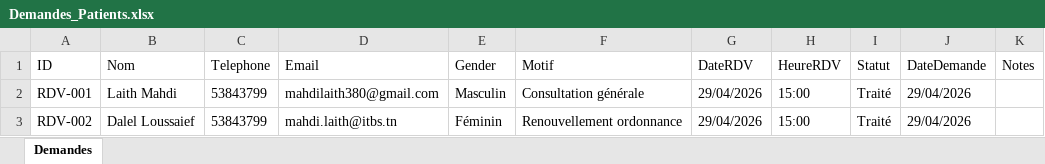
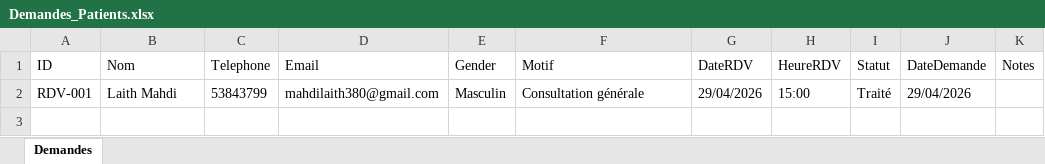
Before and after one commit to LaithMahdi/RPA-Medical-Appointment-Automation, an Excel workbook: Data/Demandes_Patients.xlsx, sheet Demandes, drawn as a sheet; values as stored, in another font and other column widths than the file's, no borders; the diff names each change by its address in the sheet, - before the commit and + after, or states it on an @@ line.

Commit message:
feat: implement appointment availability verification and status update workflows with associated data management

```diff
--- a/Data/Demandes_Patients.xlsx (sheet Demandes)
+++ b/Data/Demandes_Patients.xlsx (sheet Demandes)
-row 3: RDV-002 | Dalel Loussaief | 53843799 | mahdi.laith@itbs.tn | Féminin | Renouvellement ordonnance | 29/04/2026 | 15:00 | Traité | 29/04/2026
```
Also changed, not shown: Data/Agenda_Medecin.xlsx, Data/Log_Robot.xlsx, 11 other files.
